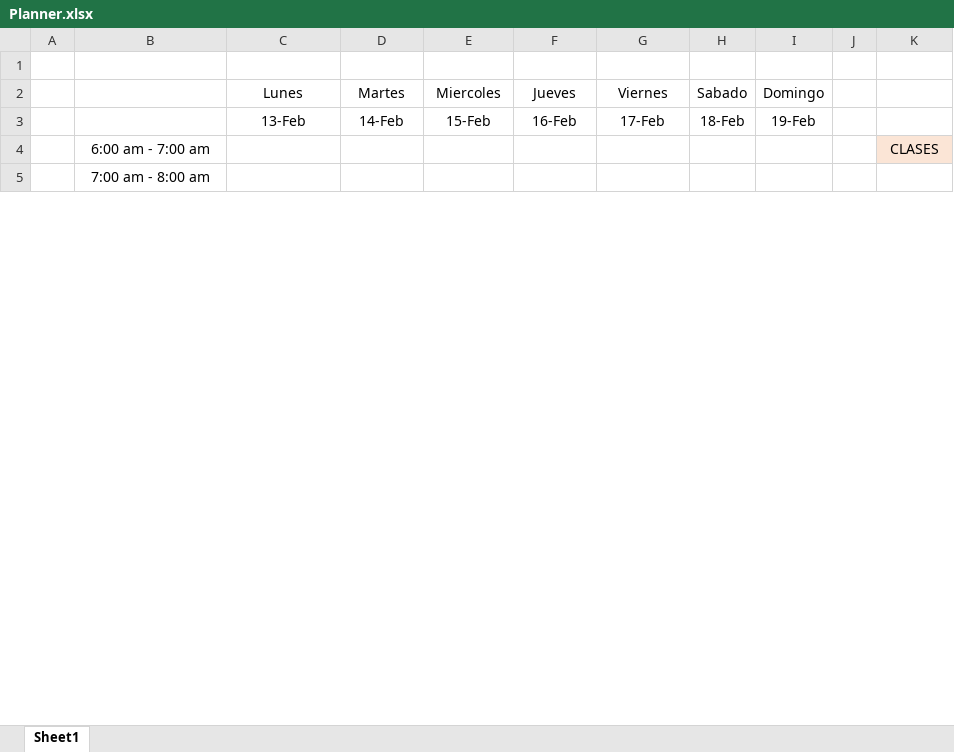
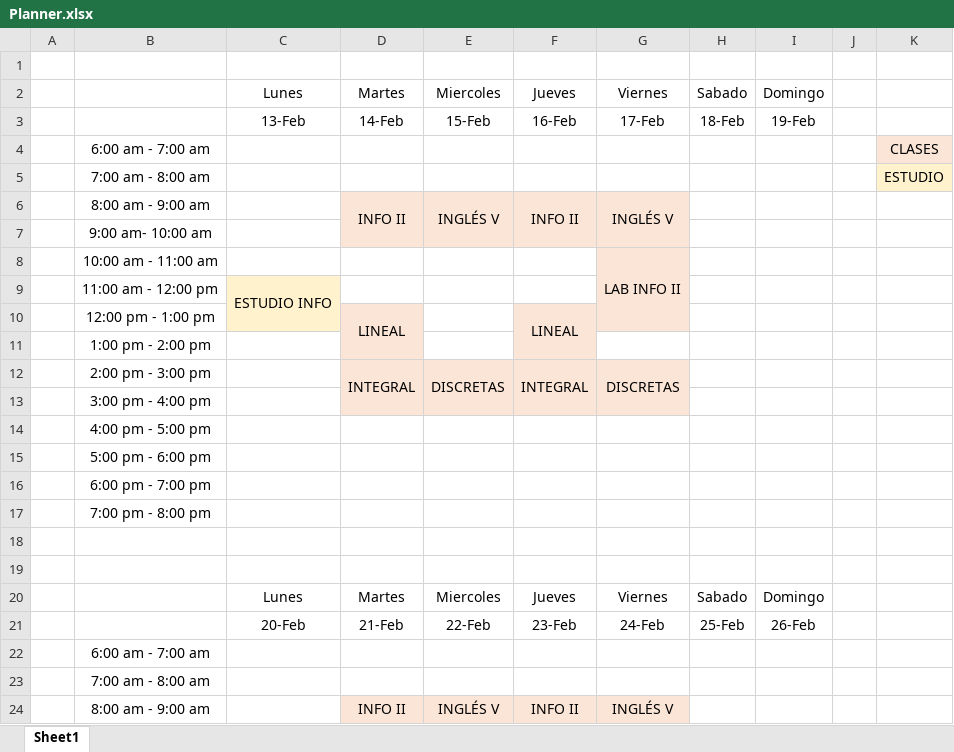
Before and after one commit to SalomeBM/Planner, an Excel workbook: Planner.xlsx, sheet Sheet1, drawn as a sheet; only a part is shown; the shorter side is filled out with more unchanged rows; values as stored, in another font and other column widths than the file's, no borders; the diff covers the shown part only; the diff names each change by its address in the sheet, - before the commit and + after, or states it on an @@ line.

Commit message:
update

```diff
--- a/Planner.xlsx (sheet Sheet1)
+++ b/Planner.xlsx (sheet Sheet1)
+row 5:  | 7:00 am - 8:00 am |  |  |  |  |  |  |  |  | ESTUDIO
+row 6:  | 8:00 am - 9:00 am |  | INFO II | INGLÉS V | INFO II | INGLÉS V
+row 7:  | 9:00 am- 10:00 am
+row 8:  | 10:00 am - 11:00 am |  |  |  |  | LAB INFO II
+row 9:  | 11:00 am - 12:00 pm | ESTUDIO INFO
+row 10:  | 12:00 pm - 1:00 pm |  | LINEAL |  | LINEAL
+row 11:  | 1:00 pm - 2:00 pm
+row 12:  | 2:00 pm - 3:00 pm |  | INTEGRAL | DISCRETAS | INTEGRAL | DISCRETAS
+row 13:  | 3:00 pm - 4:00 pm
+row 14:  | 4:00 pm - 5:00 pm
+row 15:  | 5:00 pm - 6:00 pm
+row 16:  | 6:00 pm - 7:00 pm
+row 17:  | 7:00 pm - 8:00 pm
+row 18: (empty)
+row 19: (empty)
+row 20:  |  | Lunes | Martes | Miercoles | Jueves | Viernes | Sabado | Domingo
+row 21:  |  | 20-Feb | 21-Feb | 22-Feb | 23-Feb | 24-Feb | 25-Feb | 26-Feb
+row 22:  | 6:00 am - 7:00 am
+row 23:  | 7:00 am - 8:00 am
+row 24:  | 8:00 am - 9:00 am |  | INFO II | INGLÉS V | INFO II | INGLÉS V
```
Also changed, not shown: 34 added rows and cell formats elsewhere in this sheet.
